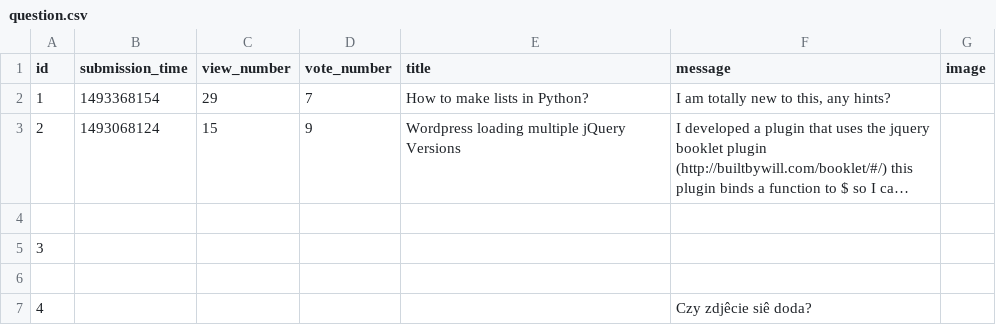
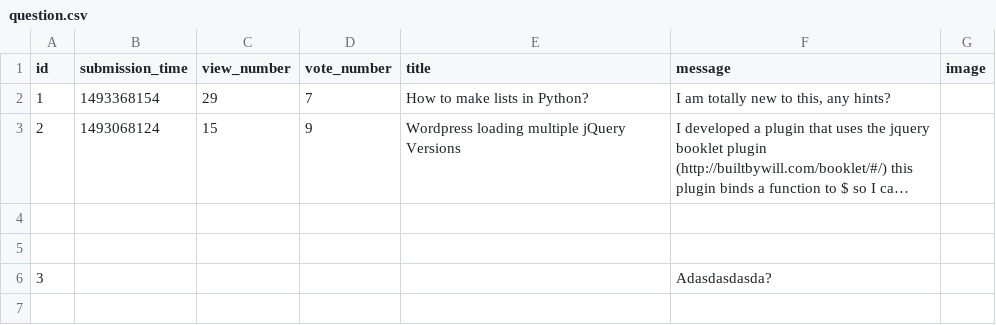
Before and after one commit to xtarzyk/askMate, a CSV file: sample_data/question.csv, drawn as a sheet; long unchanged cells end in …; removed rows and columns are numbered as before the commit, all else as after; the diff names each change by its address in the sheet, - before the commit and + after, or states it on an @@ line.

Commit message:
initial commit

```diff
--- a/sample_data/question.csv
+++ b/sample_data/question.csv
-row 5: 3
-row 7: 4 |  |  |  |  | Czy zdjêcie siê doda?
+row 6: 3 |  |  |  |  | Adasdasdasda?
```
